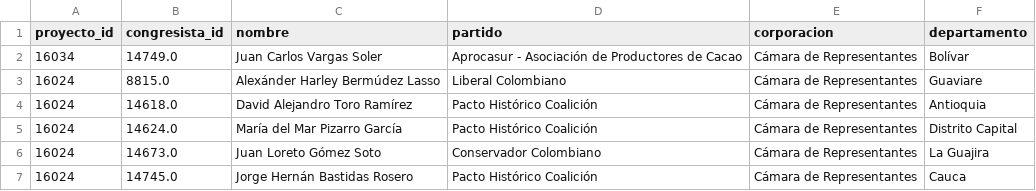
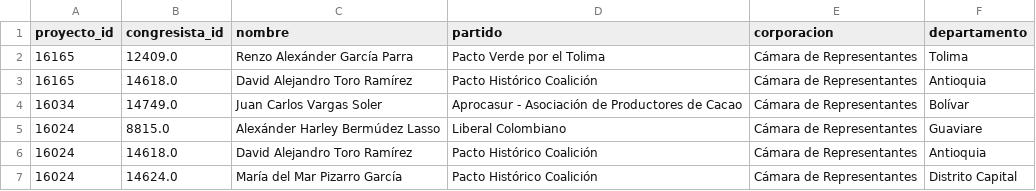
Before and after one commit to IcaroAV/rastreador-legislativo, a CSV file: data/autores.csv, drawn as a sheet; only a part is shown; the shorter side is filled out with more unchanged rows; the diff names each change by its address in the sheet, - before the commit and + after, or states it on an @@ line.

```diff
--- a/data/autores.csv
+++ b/data/autores.csv
+row 2: 16165 | 12409.0 | Renzo Alexánder García Parra | Pacto Verde por el Tolima | Cámara de Representantes | Tolima
+row 3: 16165 | 14618.0 | David Alejandro Toro Ramírez | Pacto Histórico Coalición | Cámara de Representantes | Antioquia
```
Also changed, not shown: data/proyectos.csv, 1 other file.
